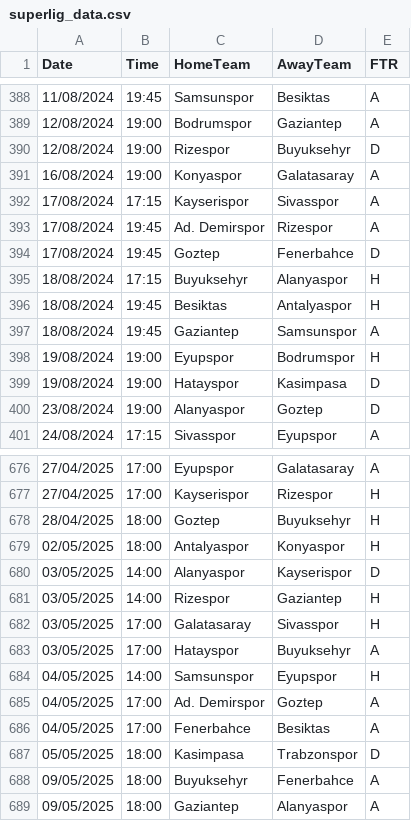
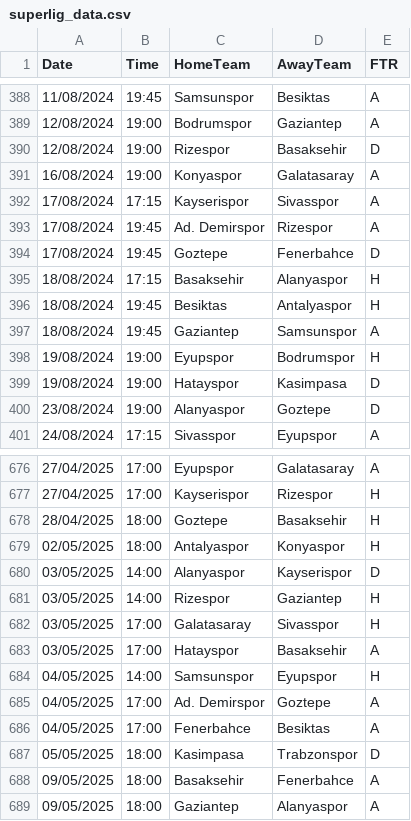
Before and after one commit to Essimsek/Match-predictor, a CSV file: backend/python-flask/pred-model/superlig_data.csv, drawn as a sheet; only a part is shown, gaps mark what is left out; the diff covers the shown part only.

```diff
--- a/backend/python-flask/pred-model/superlig_data.csv
+++ b/backend/python-flask/pred-model/superlig_data.csv
@@ -389,3 +389,3 @@ Date,Time,HomeTeam,AwayTeam,FTR
 12/08/2024,19:00,Bodrumspor,Gaziantep,A
-12/08/2024,19:00,Rizespor,Buyuksehyr,D
+12/08/2024,19:00,Rizespor,Basaksehir,D
 16/08/2024,19:00,Konyaspor,Galatasaray,A
@@ -393,4 +393,4 @@ Date,Time,HomeTeam,AwayTeam,FTR
 17/08/2024,19:45,Ad. Demirspor,Rizespor,A
-17/08/2024,19:45,Goztep,Fenerbahce,D
-18/08/2024,17:15,Buyuksehyr,Alanyaspor,H
+17/08/2024,19:45,Goztepe,Fenerbahce,D
+18/08/2024,17:15,Basaksehir,Alanyaspor,H
 18/08/2024,19:45,Besiktas,Antalyaspor,H
@@ -399,3 +399,3 @@ Date,Time,HomeTeam,AwayTeam,FTR
 19/08/2024,19:00,Hatayspor,Kasimpasa,D
-23/08/2024,19:00,Alanyaspor,Goztep,D
+23/08/2024,19:00,Alanyaspor,Goztepe,D
 24/08/2024,17:15,Sivasspor,Eyupspor,A
@@ -677,3 +677,3 @@ Date,Time,HomeTeam,AwayTeam,FTR
 27/04/2025,17:00,Kayserispor,Rizespor,H
-28/04/2025,18:00,Goztep,Buyuksehyr,H
+28/04/2025,18:00,Goztepe,Basaksehir,H
 02/05/2025,18:00,Antalyaspor,Konyaspor,H
@@ -682,8 +682,8 @@ Date,Time,HomeTeam,AwayTeam,FTR
 03/05/2025,17:00,Galatasaray,Sivasspor,H
-03/05/2025,17:00,Hatayspor,Buyuksehyr,A
+03/05/2025,17:00,Hatayspor,Basaksehir,A
 04/05/2025,14:00,Samsunspor,Eyupspor,H
-04/05/2025,17:00,Ad. Demirspor,Goztep,A
+04/05/2025,17:00,Ad. Demirspor,Goztepe,A
 04/05/2025,17:00,Fenerbahce,Besiktas,A
 05/05/2025,18:00,Kasimpasa,Trabzonspor,D
-09/05/2025,18:00,Buyuksehyr,Fenerbahce,A
+09/05/2025,18:00,Basaksehir,Fenerbahce,A
 09/05/2025,18:00,Gaziantep,Alanyaspor,A
```
Also changed, not shown: 9 added rows and 105 edited cells elsewhere in this file, 3 other files.
